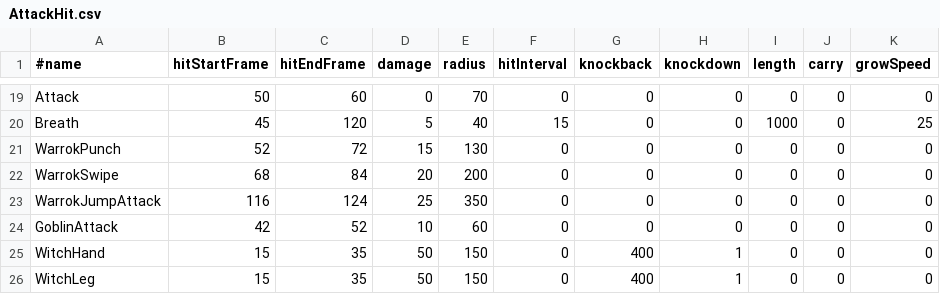
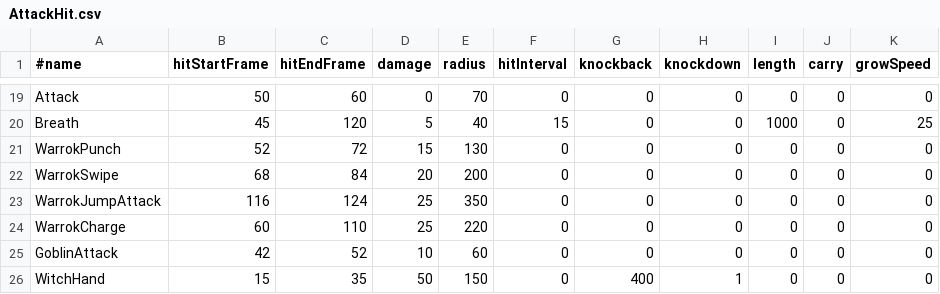
Before and after one commit to kudousyota/WinterGame2026, a CSV file: WinterGame2026/Data/Csv/AttackHit.csv, drawn as a sheet; only a part is shown, gaps mark what is left out; the shorter side is filled out with more unchanged rows.

```diff
--- a/WinterGame2026/Data/Csv/AttackHit.csv
+++ b/WinterGame2026/Data/Csv/AttackHit.csv
@@ -23,2 +23,3 @@ WarrokSwipe,68,84,20,200,0,0,0,0,0,0
 WarrokJumpAttack,116,124,25,350,0,0,0,0,0,0
+WarrokCharge,60,110,25,220,0,0,0,0,0,0
 GoblinAttack,42,52,10,60,0,0,0,0,0,0
```
Also changed, not shown: WinterGame2026/Data/Csv/AttackMotion.csv, 24 other files.
